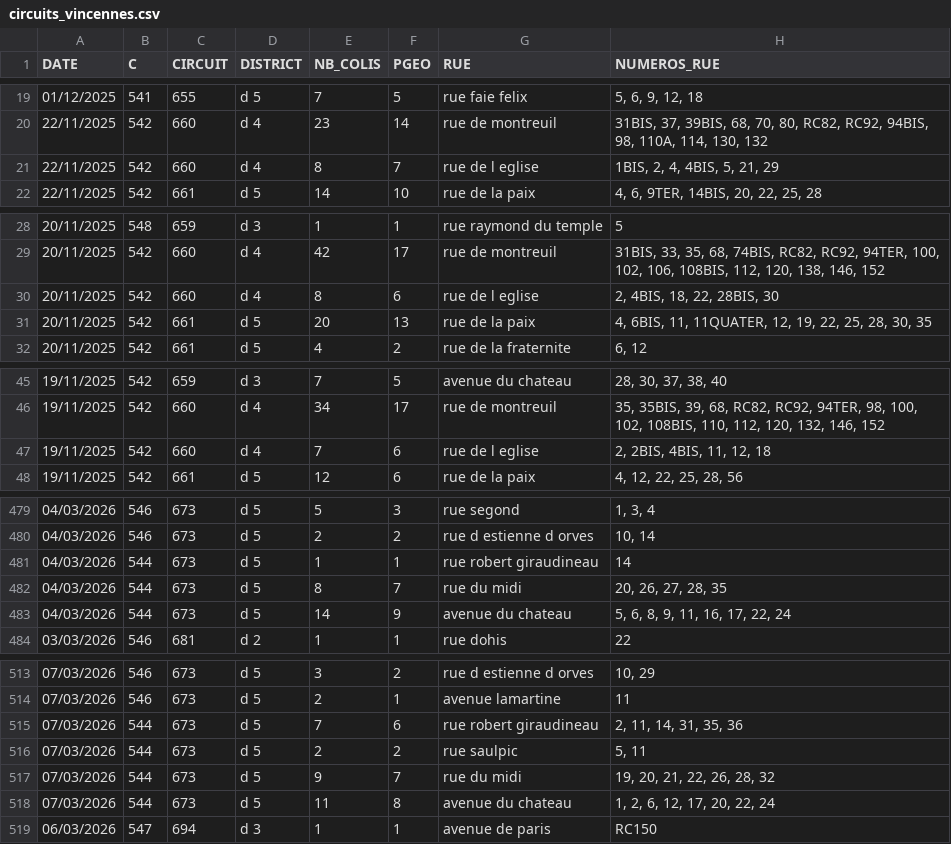
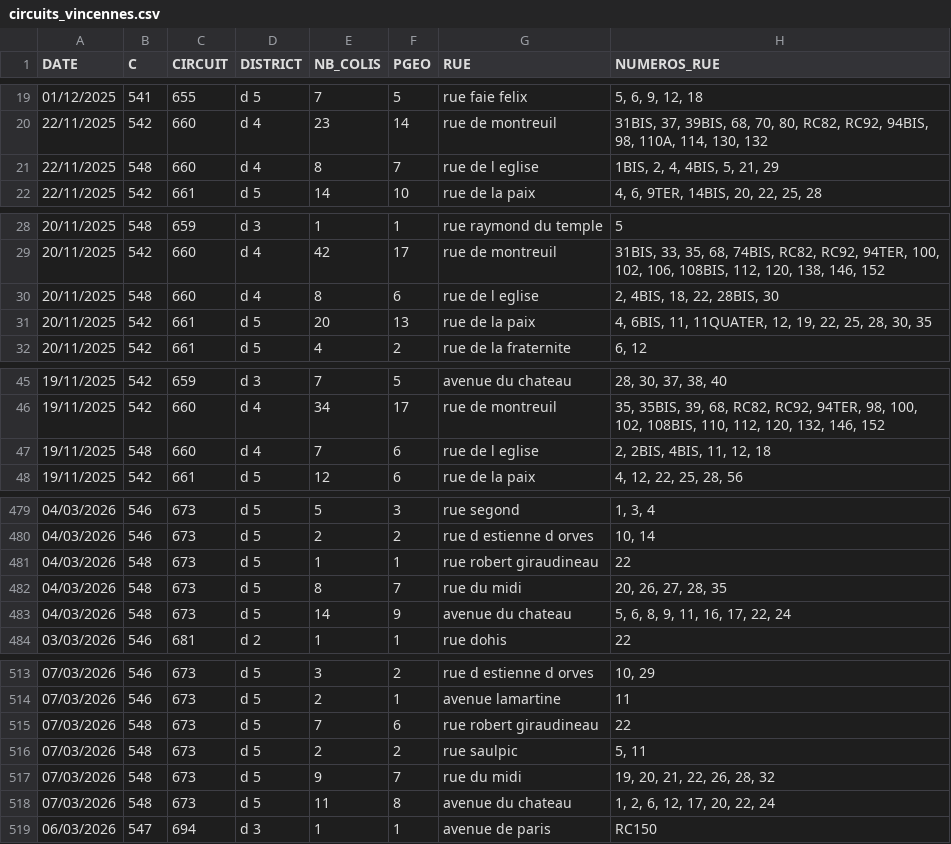
Before and after one commit to Randria33/vincennes-circuits, a CSV file: circuits_vincennes.csv, drawn as a sheet; only a part is shown, gaps mark what is left out; the diff covers the shown part only.

```diff
--- a/circuits_vincennes.csv
+++ b/circuits_vincennes.csv
@@ -20,3 +20,3 @@
 22/11/2025;542;660;d 4;23;14;rue de montreuil;31BIS, 37, 39BIS, 68, 70, 80, RC82, RC92, 94BIS, 98, 110A, 114, 130, 132
-22/11/2025;542;660;d 4;8;7;rue de l eglise;1BIS, 2, 4, 4BIS, 5, 21, 29
+22/11/2025;548;660;d 4;8;7;rue de l eglise;1BIS, 2, 4, 4BIS, 5, 21, 29
 22/11/2025;542;661;d 5;14;10;rue de la paix;4, 6, 9TER, 14BIS, 20, 22, 25, 28
@@ -29,3 +29,3 @@
 20/11/2025;542;660;d 4;42;17;rue de montreuil;31BIS, 33, 35, 68, 74BIS, RC82, RC92, 94TER, 100, 102, 106, 108BIS, 112, 120, 138, 146, 152
-20/11/2025;542;660;d 4;8;6;rue de l eglise;2, 4BIS, 18, 22, 28BIS, 30
+20/11/2025;548;660;d 4;8;6;rue de l eglise;2, 4BIS, 18, 22, 28BIS, 30
 20/11/2025;542;661;d 5;20;13;rue de la paix;4, 6BIS, 11, 11QUATER, 12, 19, 22, 25, 28, 30, 35
@@ -46,3 +46,3 @@
 19/11/2025;542;660;d 4;34;17;rue de montreuil;35, 35BIS, 39, 68, RC82, RC92, 94TER, 98, 100, 102, 108BIS, 110, 112, 120, 132, 146, 152
-19/11/2025;542;660;d 4;7;6;rue de l eglise;2, 2BIS, 4BIS, 11, 12, 18
+19/11/2025;548;660;d 4;7;6;rue de l eglise;2, 2BIS, 4BIS, 11, 12, 18
 19/11/2025;542;661;d 5;12;6;rue de la paix;4, 12, 22, 25, 28, 56
@@ -480,5 +480,5 @@
 04/03/2026;546;673;d 5;2;2;rue d estienne d orves;10, 14
-04/03/2026;544;673;d 5;1;1;rue robert giraudineau;14
-04/03/2026;544;673;d 5;8;7;rue du midi;20, 26, 27, 28, 35
-04/03/2026;544;673;d 5;14;9;avenue du chateau;5, 6, 8, 9, 11, 16, 17, 22, 24
+04/03/2026;548;673;d 5;1;1;rue robert giraudineau;22
+04/03/2026;548;673;d 5;8;7;rue du midi;20, 26, 27, 28, 35
+04/03/2026;548;673;d 5;14;9;avenue du chateau;5, 6, 8, 9, 11, 16, 17, 22, 24
 03/03/2026;546;681;d 2;1;1;rue dohis;22
@@ -514,6 +514,6 @@
 07/03/2026;546;673;d 5;2;1;avenue lamartine;11
-07/03/2026;544;673;d 5;7;6;rue robert giraudineau;2, 11, 14, 31, 35, 36
-07/03/2026;544;673;d 5;2;2;rue saulpic;5, 11
-07/03/2026;544;673;d 5;9;7;rue du midi;19, 20, 21, 22, 26, 28, 32
-07/03/2026;544;673;d 5;11;8;avenue du chateau;1, 2, 6, 12, 17, 20, 22, 24
+07/03/2026;548;673;d 5;7;6;rue robert giraudineau;22
+07/03/2026;548;673;d 5;2;2;rue saulpic;5, 11
+07/03/2026;548;673;d 5;9;7;rue du midi;19, 20, 21, 22, 26, 28, 32
+07/03/2026;548;673;d 5;11;8;avenue du chateau;1, 2, 6, 12, 17, 20, 22, 24
 06/03/2026;547;694;d 3;1;1;avenue de paris;RC150
```
Also changed, not shown: 1 added row and 38 edited cells elsewhere in this file, 2 other files.
